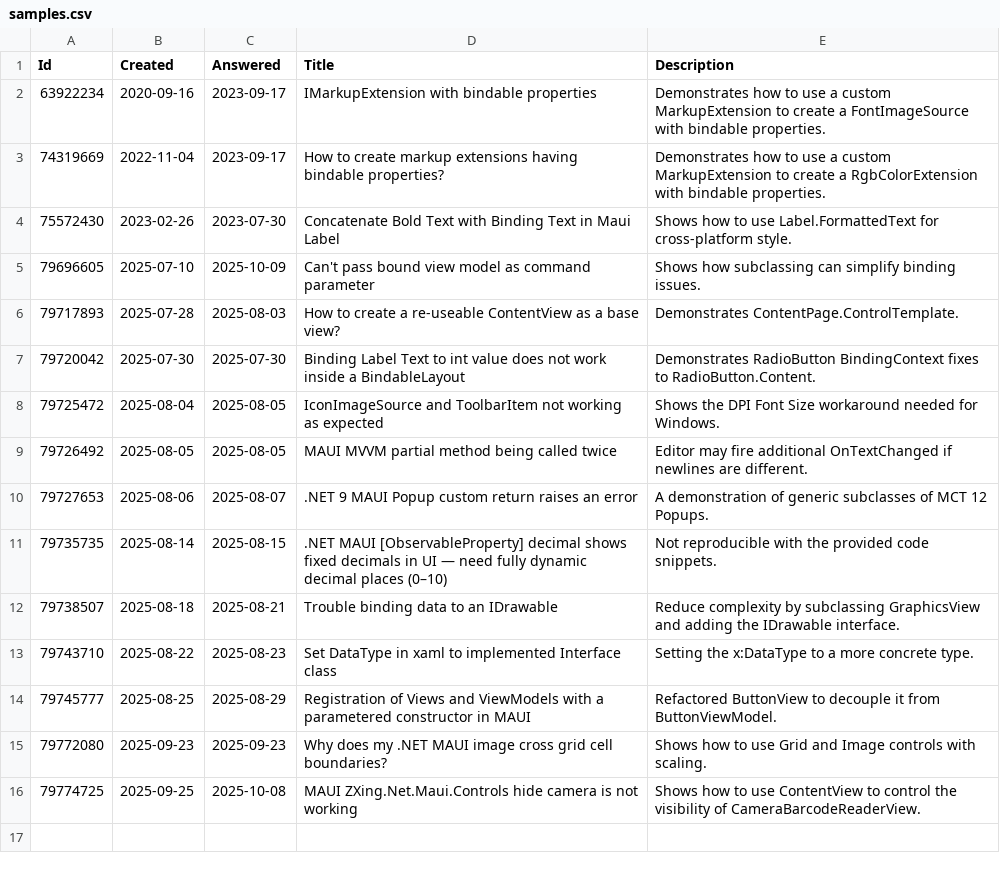
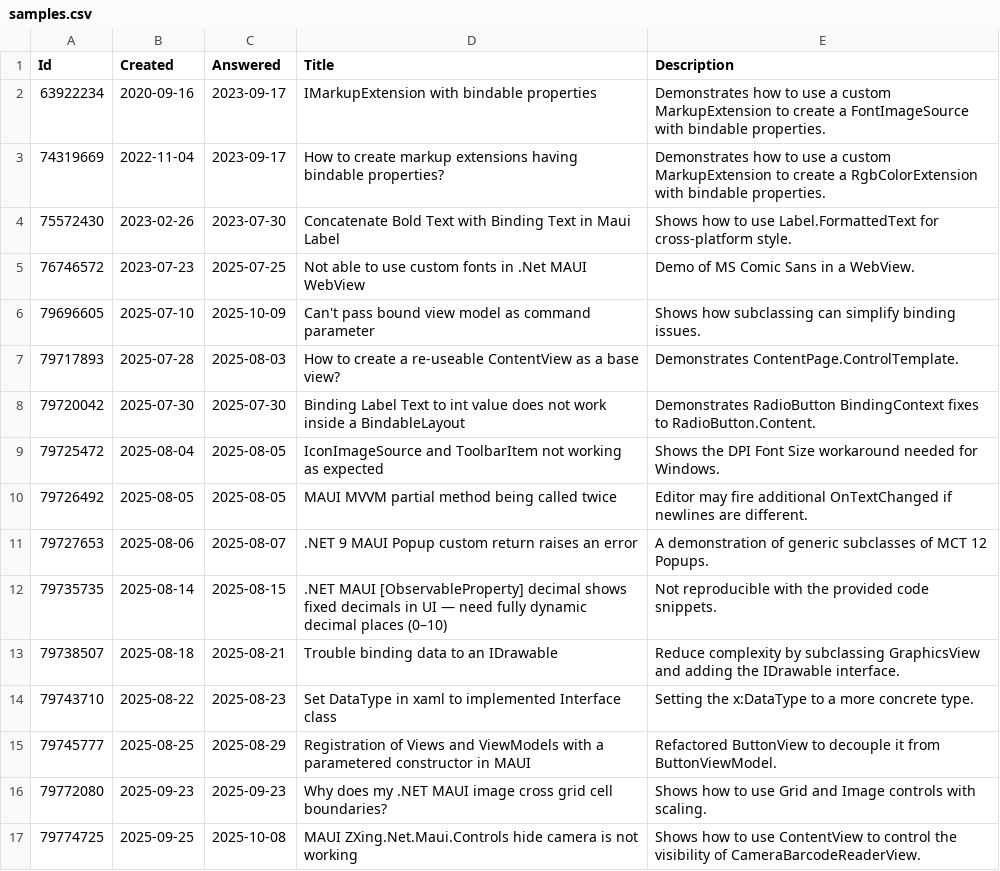
Before and after one commit to stephenquan/StackOverflow.Maui, a CSV file: src/StackOverflow.Maui.App/Resources/Raw/samples.csv, drawn as a sheet.

Commit message:
Refactored/moved https://stackoverflow.com/questions/76746572/not-able-to-use-custom-fonts-in-net-maui-webview/79714290#79714290

```diff
--- a/src/StackOverflow.Maui.App/Resources/Raw/samples.csv
+++ b/src/StackOverflow.Maui.App/Resources/Raw/samples.csv
@@ -4,2 +4,3 @@
 75572430,2023-02-26,2023-07-30,Concatenate Bold Text with Binding Text in Maui Label,Shows how to use Label.FormattedText for cross-platform style.
+76746572,2023-07-23,2025-07-25,Not able to use custom fonts in .Net MAUI WebView,Demo of MS Comic Sans in a WebView.
 79696605,2025-07-10,2025-10-09,Can't pass bound view model as command parameter,Shows how subclassing can simplify binding issues.
```
Also changed, not shown: 44 other files.
